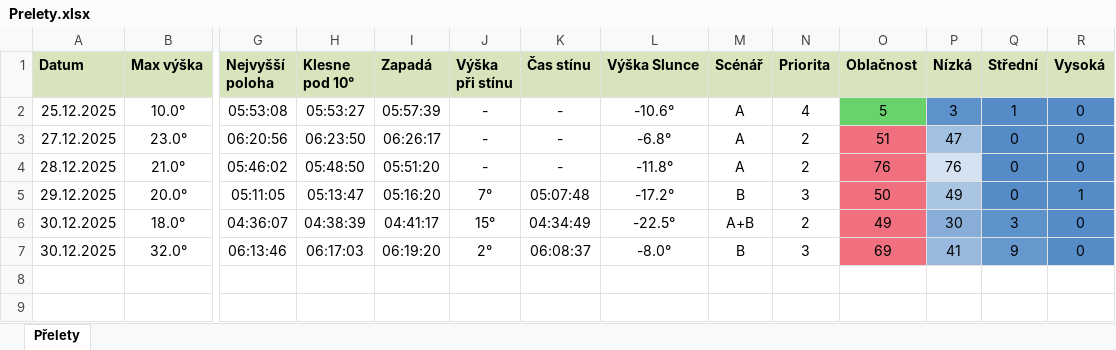
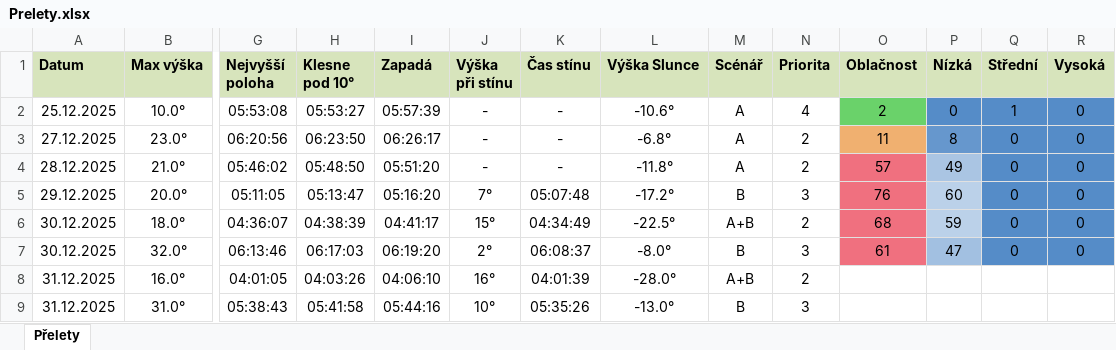
Before and after one commit to LASAR-DoSpace/LASARsat-Transit-Table, an Excel workbook: Prelety.xlsx, sheet Přelety, drawn as a sheet; only a part is shown, gaps mark what is left out; values as stored, in another font and other column widths than the file's, no borders; conditional formats not drawn; rows hold the shown columns only; the diff names each change by its address in the sheet, - before the commit and + after, or states it on an @@ line.

```diff
--- a/Prelety.xlsx (sheet Přelety)
+++ b/Prelety.xlsx (sheet Přelety)
-O2 (Oblačnost): 5
+O2 (Oblačnost): 2
-P2 (Nízká): 3
+P2 (Nízká): 0
-O3 (Oblačnost): 51
+O3 (Oblačnost): 11
-O3 fill: #F0707F
+O3 fill: #F0B070
-P3 (Nízká): 47
+P3 (Nízká): 8
-P3 fill: #A2C0E1
+P3 fill: #6697CD
-O4 (Oblačnost): 76
+O4 (Oblačnost): 57
-P4 (Nízká): 76
+P4 (Nízká): 49
-P4 fill: #D4E2F1
+P4 fill: #AAC5E3
-O5 (Oblačnost): 50
+O5 (Oblačnost): 76
-P5 (Nízká): 49
+P5 (Nízká): 60
-R5 (Vysoká): 1
+R5 (Vysoká): 0
-O6 (Oblačnost): 49
+O6 (Oblačnost): 68
-P6 (Nízká): 30
+P6 (Nízká): 59
-P6 fill: #88AED8
+P6 fill: #BBD1E9
-Q6 (Střední): 3
+Q6 (Střední): 0
-O7 (Oblačnost): 69
+O7 (Oblačnost): 61
-P7 (Nízká): 41
+P7 (Nízká): 47
-Q7 (Střední): 9
+Q7 (Střední): 0
+row 8: 31.12.2025 | 16.0° | 04:01:05 | 04:03:26 | 04:06:10 | 16° | 04:01:39 | -28.0° | A+B | 2
+row 9: 31.12.2025 | 31.0° | 05:38:43 | 05:41:58 | 05:44:16 | 10° | 05:35:26 | -13.0° | B | 3
```
